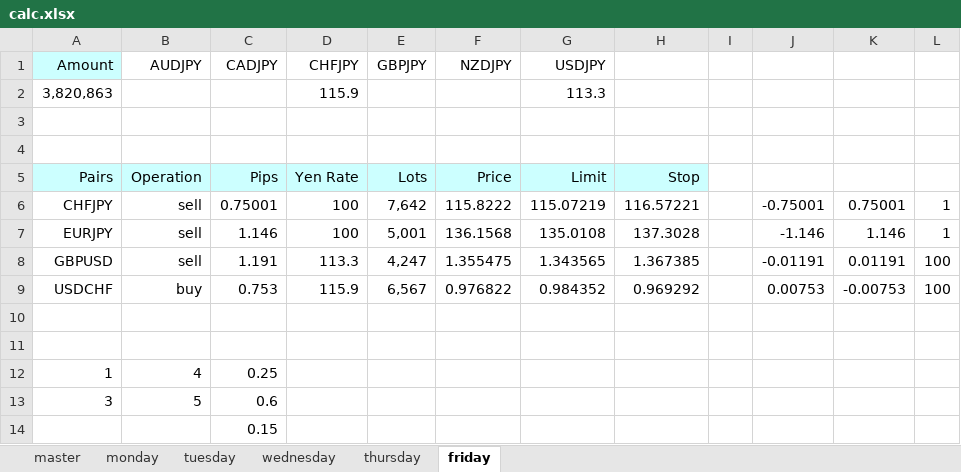
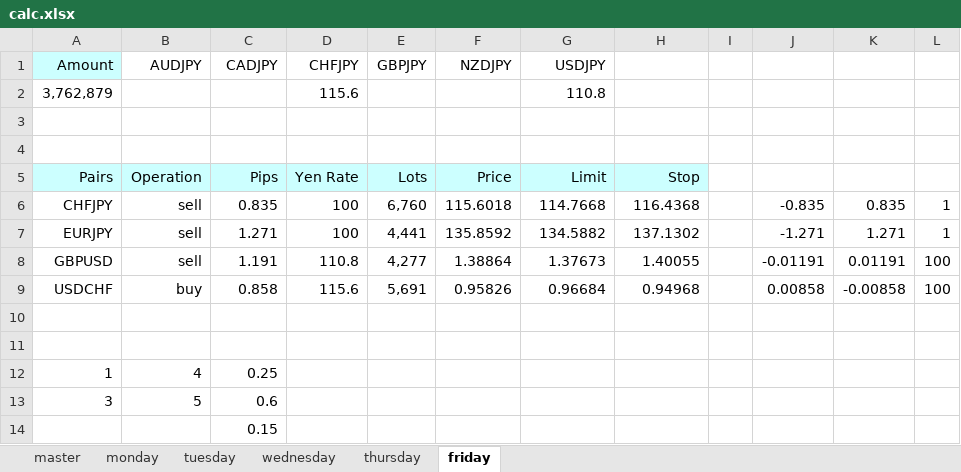
Before and after one commit to atsushi20150730/volatility, an Excel workbook: volatility/src/calc.xlsx, sheet friday, drawn as a sheet; values as stored, in another font and other column widths than the file's, no borders; removed rows and columns are numbered as before the commit, all else as after; the diff names each change by its address in the sheet, - before the commit and + after, or states it on an @@ line.

```diff
--- a/volatility/src/calc.xlsx (sheet friday)
+++ b/volatility/src/calc.xlsx (sheet friday)
-row 2: 3,820,863 |  |  | 115.9 |  |  | 113.3
+row 2: 3,762,879 |  |  | 115.6 |  |  | 110.8
-C6 (CADJPY): 0.75001
+C6 (CADJPY): 0.835
-E6 (GBPJPY): 7,642
+E6 (GBPJPY): 6,760
-F6 (NZDJPY): 115.8222
+F6 (NZDJPY): 115.6018
-G6 (USDJPY): 115.07219
+G6 (USDJPY): 114.7668
-H6: 116.57221
+H6: 116.4368
-J6: -0.75001
+J6: -0.835
-K6: 0.75001
+K6: 0.835
-C7 (CADJPY): 1.146
+C7 (CADJPY): 1.271
-E7 (GBPJPY): 5,001
+E7 (GBPJPY): 4,441
-F7 (NZDJPY): 136.1568
+F7 (NZDJPY): 135.8592
-G7 (USDJPY): 135.0108
+G7 (USDJPY): 134.5882
-H7: 137.3028
+H7: 137.1302
-J7: -1.146
+J7: -1.271
-K7: 1.146
+K7: 1.271
-D8 (CHFJPY): 113.3
+D8 (CHFJPY): 110.8
-E8 (GBPJPY): 4,247
+E8 (GBPJPY): 4,277
-F8 (NZDJPY): 1.355475
+F8 (NZDJPY): 1.38864
-G8 (USDJPY): 1.343565
+G8 (USDJPY): 1.37673
-H8: 1.367385
+H8: 1.40055
-row 9: USDCHF | buy | 0.753 | 115.9 | 6,567 | 0.976822 | 0.984352 | 0.969292 |  | 0.00753 | -0.00753 | 100
+row 9: USDCHF | buy | 0.858 | 115.6 | 5,691 | 0.95826 | 0.96684 | 0.94968 |  | 0.00858 | -0.00858 | 100
```
Also changed, not shown: sheet monday, sheet thursday, sheet tuesday, sheet wednesday, sheet master.
